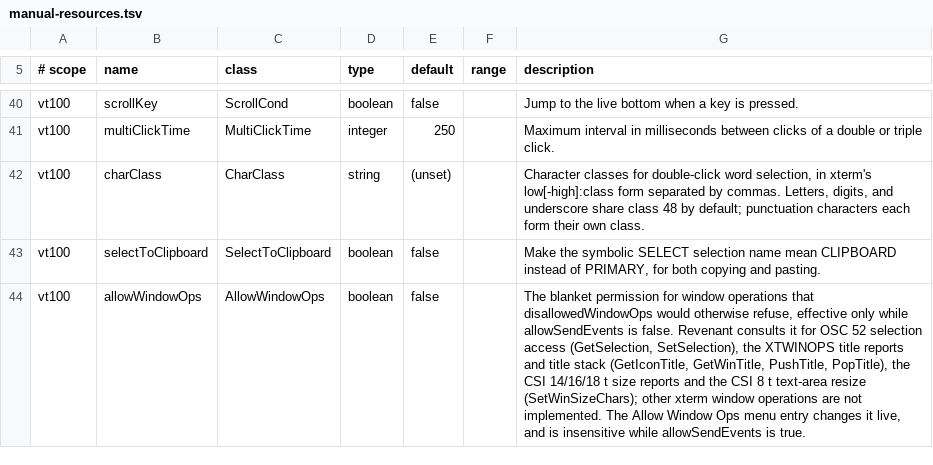
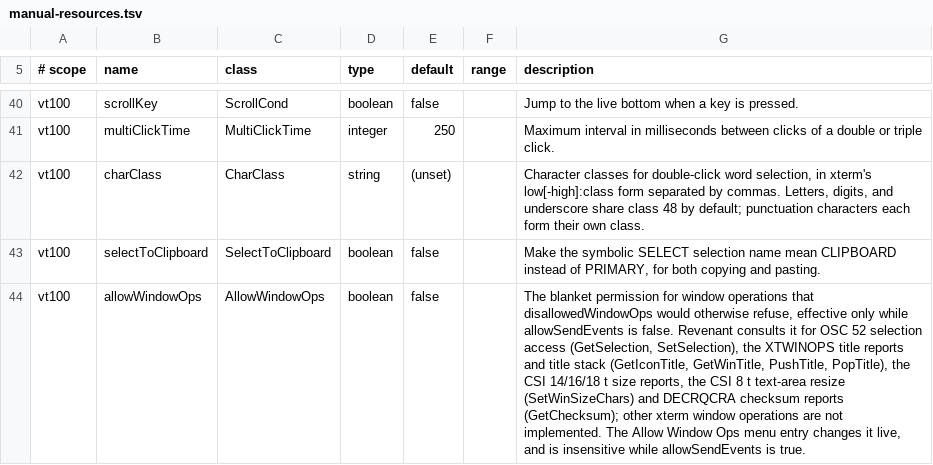
Before and after one commit to toppk/revenant, a TSV file: compat/manual-resources.tsv, drawn as a sheet; only a part is shown, gaps mark what is left out; the diff covers the shown part only; the diff names each change by its address in the sheet, - before the commit and + after, or states it on an @@ line.

Commit message:
Answer DECRQCRA under the GetChecksum window operation

```diff
--- a/compat/manual-resources.tsv
+++ b/compat/manual-resources.tsv
-G44 (description): …t size reports and the CSI 8 t text-area resize (SetWinSizeChars); other xterm…
+G44 (description): …t size reports, the CSI 8 t text-area resize (SetWinSizeChars) and DECRQCRA checksum reports (GetChecksum); other xterm…
```
Also changed, not shown: 1 added row and 1 edited cell elsewhere in this file, 14 other files.
